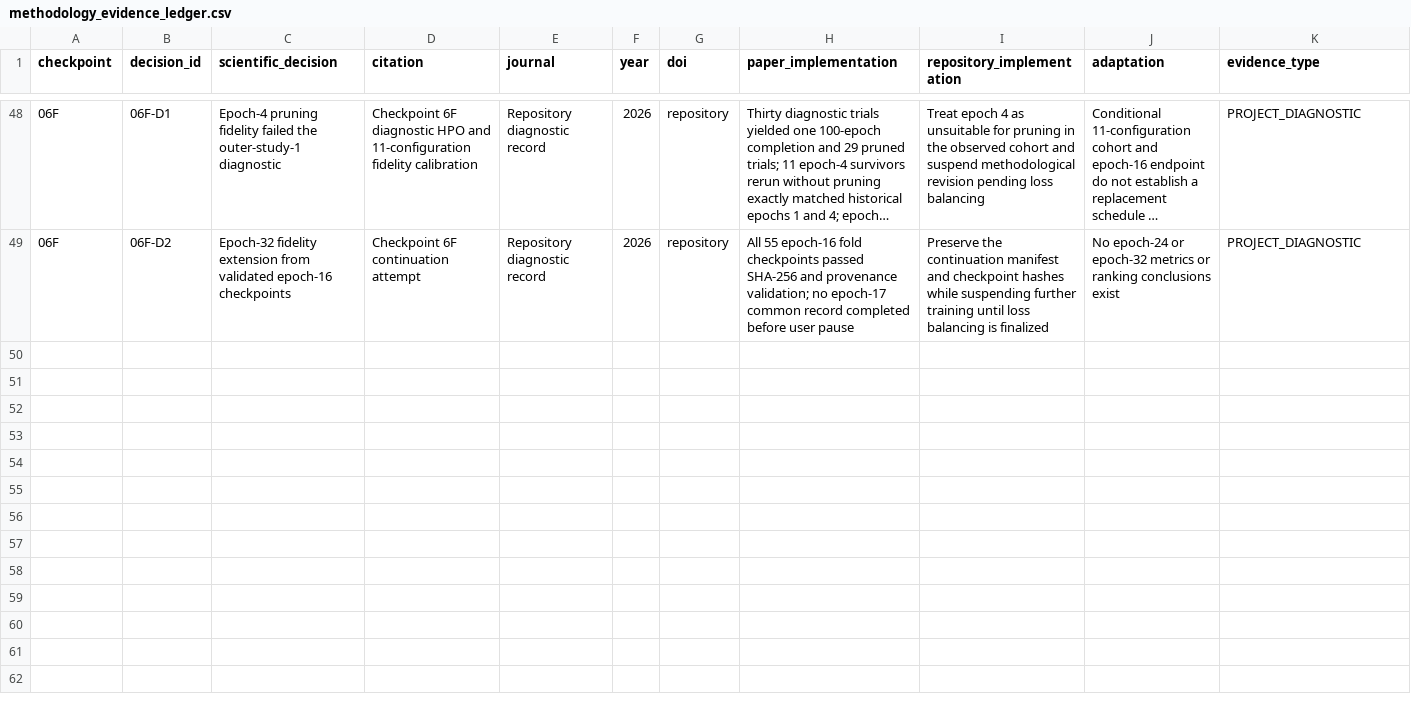
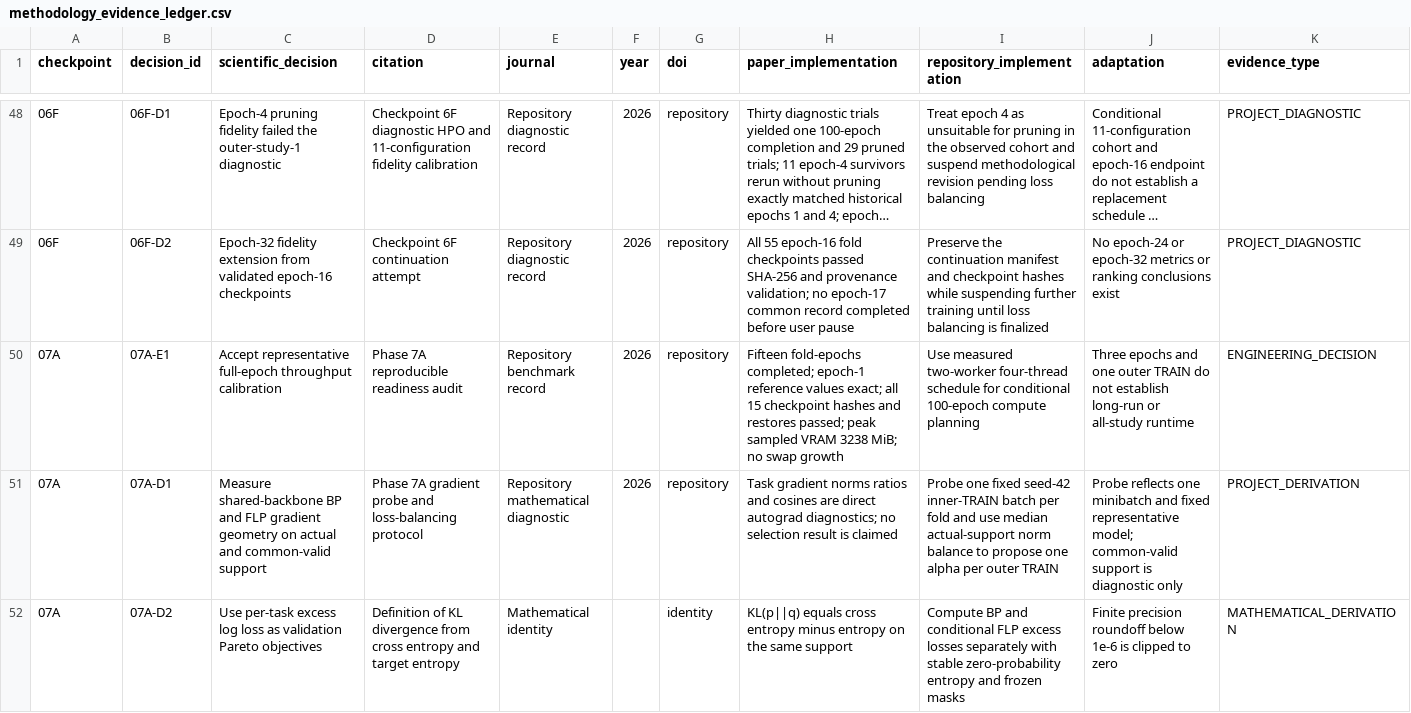
Before and after one commit to blakedehaas/wildfire-risk-uncertainty, a CSV file: docs/methodology/methodology_evidence_ledger.csv, drawn as a sheet; only a part is shown, gaps mark what is left out; long unchanged cells end in …; rows hold the shown columns only; the diff covers the shown part only; the diff names each change by its address in the sheet, - before the commit and + after, or states it on an @@ line.

Commit message:
Add Phase 7A loss-balancing and Pareto readiness infrastructure

```diff
--- a/docs/methodology/methodology_evidence_ledger.csv
+++ b/docs/methodology/methodology_evidence_ledger.csv
+row 50: 07A | 07A-E1 | Accept representative full-epoch throughput calibration | Phase 7A reproducible readiness audit | Repository benchmark record | 2026 | repository | Fifteen fold-epochs completed; epoch-1 reference values exact; all 15 checkpoint hashes and restores passed; peak sampled VRAM 3238 MiB; no swap growth | Use measured two-worker four-thread schedule for conditional 100-epoch compute planning | Three epochs and one outer TRAIN do not establish long-run or all-study runtime | ENGINEERING_DECISION
+row 51: 07A | 07A-D1 | Measure shared-backbone BP and FLP gradient geometry on actual and common-valid support | Phase 7A gradient probe and loss-balancing protocol | Repository mathematical diagnostic | 2026 | repository | Task gradient norms ratios and cosines are direct autograd diagnostics; no selection result is claimed | Probe one fixed seed-42 inner-TRAIN batch per fold and use median actual-support norm balance to propose one alpha per outer TRAIN | Probe reflects one minibatch and fixed representative model; common-valid support is diagnostic only | PROJECT_DERIVATION
+row 52: 07A | 07A-D2 | Use per-task excess log loss as validation Pareto objectives | Definition of KL divergence from cross entropy and target entropy | Mathematical identity |  | identity | KL(p||q) equals cross entropy minus entropy on the same support | Compute BP and conditional FLP excess losses separately with stable zero-probability entropy and frozen masks | Finite precision roundoff below 1e-6 is clipped to zero | MATHEMATICAL_DERIVATION
```
Also changed, not shown: 3 added rows elsewhere in this file, 16 other files.
